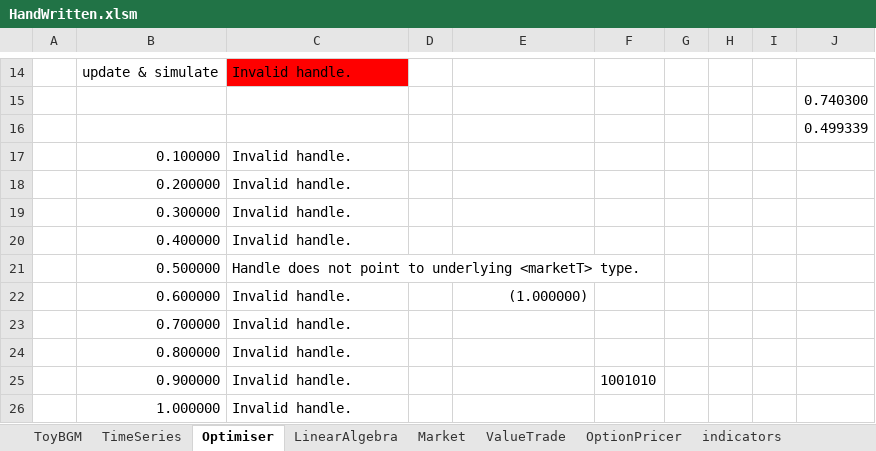
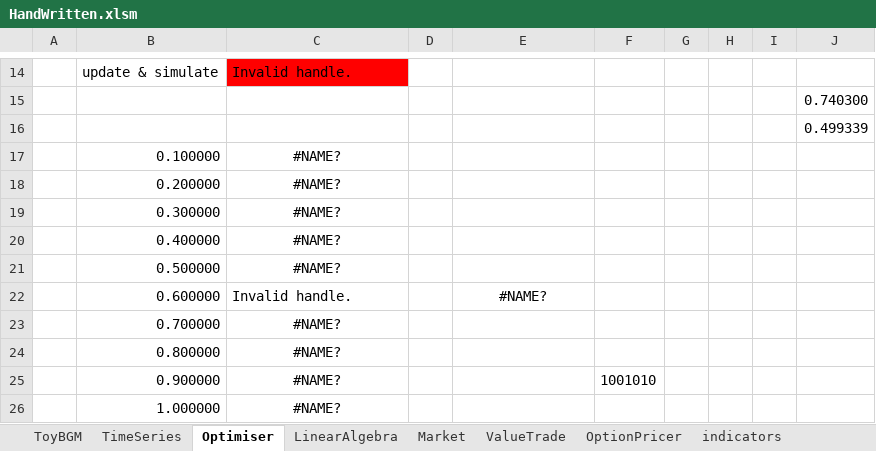
Before and after one commit to alhunor/projects, an Excel workbook: Projects/finlib/HandWritten.xlsm, sheet Optimiser, drawn as a sheet; only a part is shown, gaps mark what is left out; values as stored, in another font and other column widths than the file's, no borders; the diff names each change by its address in the sheet, - before the commit and + after, or states it on an @@ line.

```diff
--- a/Projects/finlib/HandWritten.xlsm (sheet Optimiser)
+++ b/Projects/finlib/HandWritten.xlsm (sheet Optimiser)
-C17:C20: Invalid handle.
+C17:C20: #NAME?
-C17:C21 alignment: left
+C17:C21 alignment: center
-C21: Handle does not point to underlying <marketT> type.
+C21: #NAME?
-E22: (1.000000)
+E22: #NAME?
-E22 alignment: right
+E22 alignment: center
-C23:C26: Invalid handle.
+C23:C26: #NAME?
-C23:C26 alignment: left
+C23:C26 alignment: center
```
Also changed, not shown: sheet EditDistance, sheet TimeSeries, sheet LinearAlgebra, sheet PointClouds, sheet OptionPricer, sheet ToyBGM, 6 more sheets, formulas that keep their value, 9 other files.
